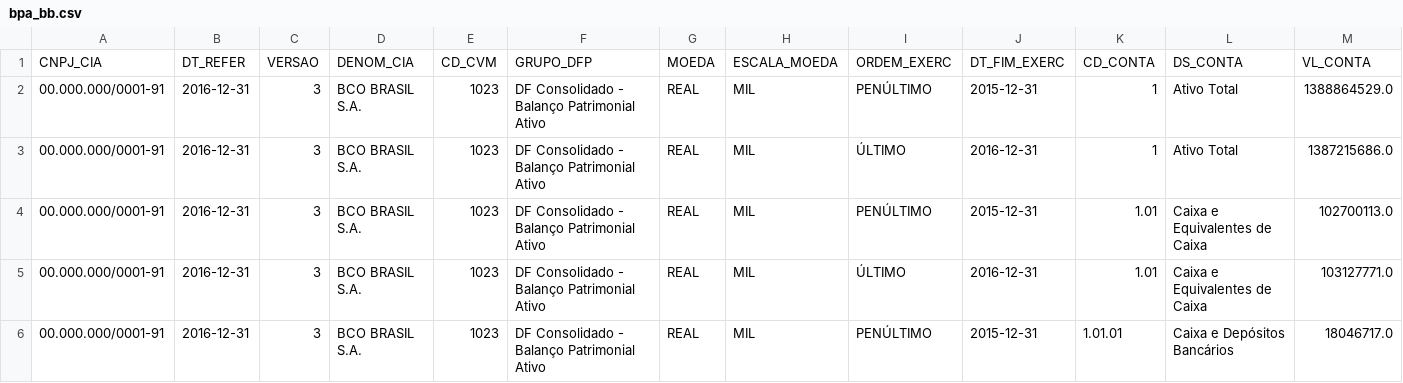
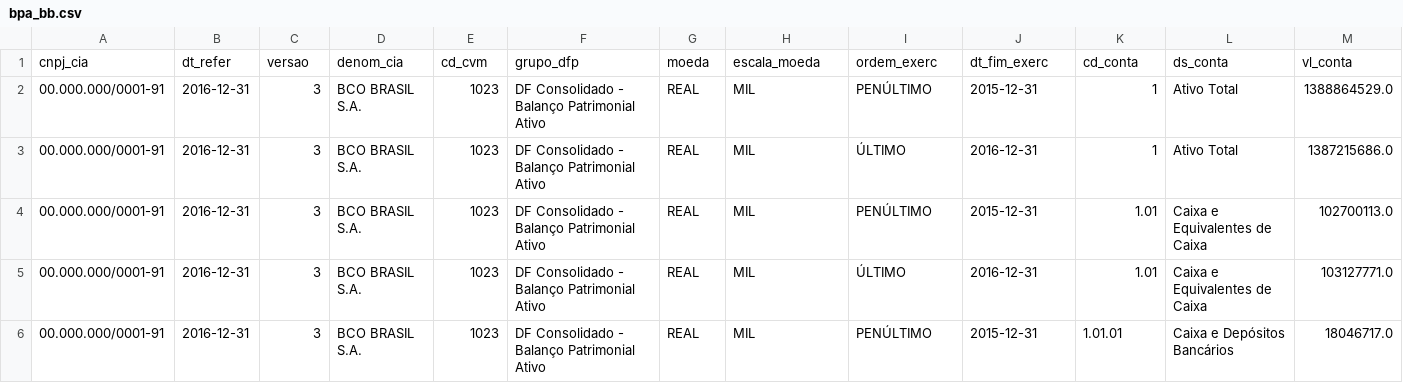
Before and after one commit to Lydson/Analise_Banco_do_Brasil_CVM, a CSV file: dados/processados/bpa_bb.csv, drawn as a sheet; only a part is shown; removed rows and columns are numbered as before the commit, all else as after; rows hold the shown columns only; the diff names each change by its address in the sheet, - before the commit and + after, or states it on an @@ line.

Commit message:
Correção de cabeçalhos dos CSVs(minusculo e schema bpa/bpp sem dt_ini_exerc)

```diff
--- a/dados/processados/bpa_bb.csv
+++ b/dados/processados/bpa_bb.csv
-row 1: CNPJ_CIA | DT_REFER | VERSAO | DENOM_CIA | CD_CVM | GRUPO_DFP | MOEDA | ESCALA_MOEDA | ORDEM_EXERC | DT_FIM_EXERC | CD_CONTA | DS_CONTA | VL_CONTA
+row 1: cnpj_cia | dt_refer | versao | denom_cia | cd_cvm | grupo_dfp | moeda | escala_moeda | ordem_exerc | dt_fim_exerc | cd_conta | ds_conta | vl_conta
```
Also changed, not shown: dados/processados/bpp_bb.csv, dados/processados/dre_bb.csv.
